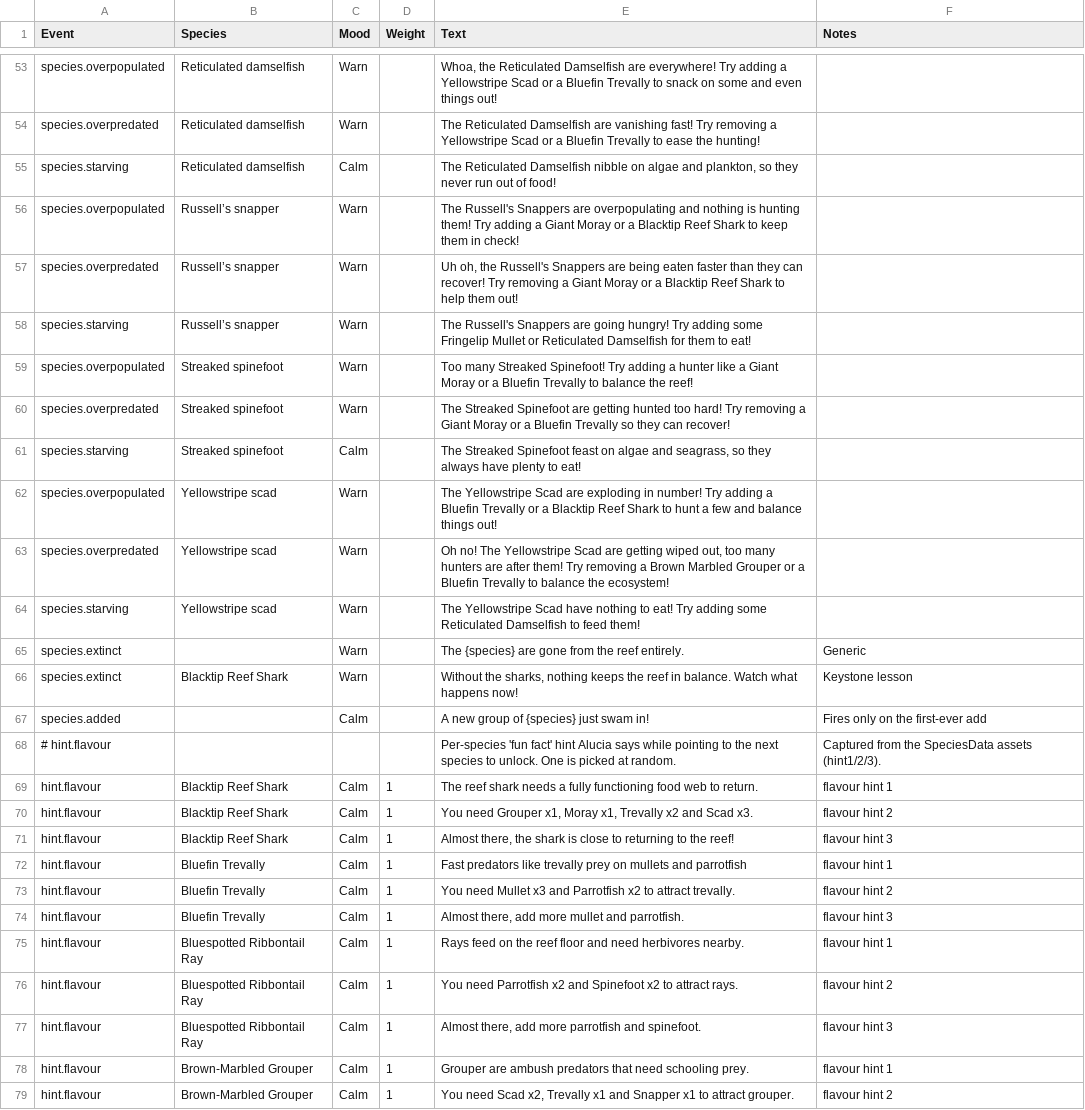
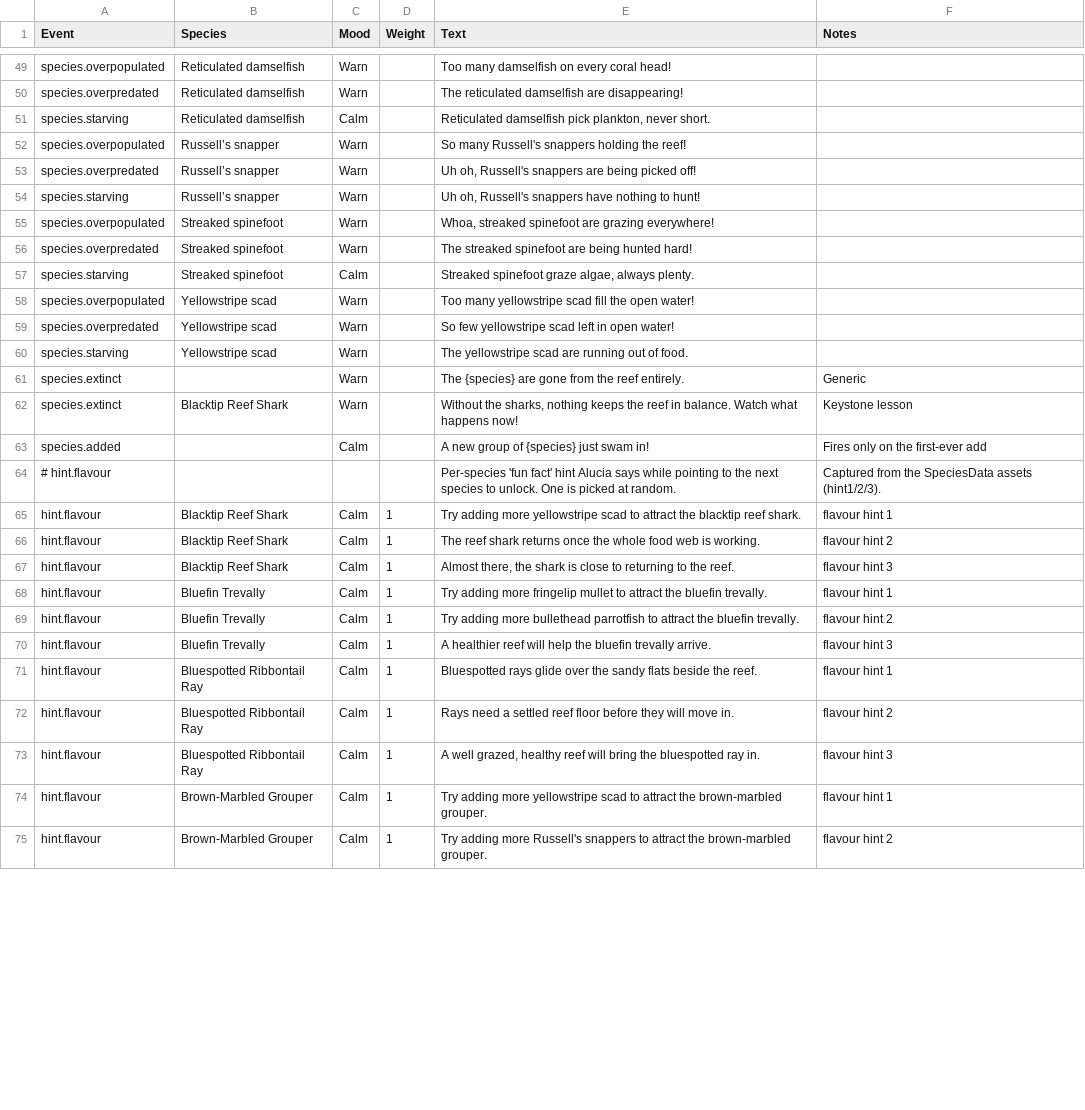
Before and after one commit to W3ngyaka/OceanX-MP, a CSV file: OceanX MP/Assets/StreamingAssets/alucia_lines.csv, drawn as a sheet; only a part is shown, gaps mark what is left out; addresses are those after the commit; the diff covers the shown part only; the diff names each change by its address in the sheet, - before the commit and + after, or states it on an @@ line.

```diff
--- a/OceanX MP/Assets/StreamingAssets/alucia_lines.csv
+++ b/OceanX MP/Assets/StreamingAssets/alucia_lines.csv
-E49 (Text): Whoa, the Reticulated Damselfish are everywhere! Try adding a Yellowstripe Scad or a Bluefin Trevally to snack on some and even things out!
+E49 (Text): Too many damselfish on every coral head!
-E50 (Text): The Reticulated Damselfish are vanishing fast! Try removing a Yellowstripe Scad or a Bluefin Trevally to ease the hunting!
+E50 (Text): The reticulated damselfish are disappearing!
-E51 (Text): The Reticulated Damselfish nibble on algae and plankton, so they never run out of food!
+E51 (Text): Reticulated damselfish pick plankton, never short.
-E52 (Text): The Russell's Snappers are overpopulating and nothing is hunting them! Try adding a Giant Moray or a Blacktip Reef Shark to keep them in check!
+E52 (Text): So many Russell's snappers holding the reef!
-E53 (Text): Uh oh, the Russell's Snappers are being eaten faster than they can recover! Try removing a Giant Moray or a Blacktip Reef Shark to help them out!
+E53 (Text): Uh oh, Russell's snappers are being picked off!
-E54 (Text): The Russell's Snappers are going hungry! Try adding some Fringelip Mullet or Reticulated Damselfish for them to eat!
+E54 (Text): Uh oh, Russell's snappers have nothing to hunt!
-E55 (Text): Too many Streaked Spinefoot! Try adding a hunter like a Giant Moray or a Bluefin Trevally to balance the reef!
+E55 (Text): Whoa, streaked spinefoot are grazing everywhere!
-E56 (Text): The Streaked Spinefoot are getting hunted too hard! Try removing a Giant Moray or a Bluefin Trevally so they can recover!
+E56 (Text): The streaked spinefoot are being hunted hard!
-E57 (Text): The Streaked Spinefoot feast on algae and seagrass, so they always have plenty to eat!
+E57 (Text): Streaked spinefoot graze algae, always plenty.
-E58 (Text): The Yellowstripe Scad are exploding in number! Try adding a Bluefin Trevally or a Blacktip Reef Shark to hunt a few and balance things out!
+E58 (Text): Too many yellowstripe scad fill the open water!
-E59 (Text): Oh no! The Yellowstripe Scad are getting wiped out, too many hunters are after them! Try removing a Brown Marbled Grouper or a Bluefin Trevally to balance the ecosystem!
+E59 (Text): So few yellowstripe scad left in open water!
-E60 (Text): The Yellowstripe Scad have nothing to eat! Try adding some Reticulated Damselfish to feed them!
+E60 (Text): The yellowstripe scad are running out of food.
-E65 (Text): The reef shark needs a fully functioning food web to return.
+E65 (Text): Try adding more yellowstripe scad to attract the blacktip reef shark.
-E66 (Text): You need Grouper x1, Moray x1, Trevally x2 and Scad x3.
+E66 (Text): The reef shark returns once the whole food web is working.
-E67 (Text): …to the reef!
+E67 (Text): …to the reef.
-E68 (Text): Fast predators like trevally prey on mullets and parrotfish
+E68 (Text): Try adding more fringelip mullet to attract the bluefin trevally.
-E69 (Text): You need Mullet x3 and Parrotfish x2 to attract trevally.
+E69 (Text): Try adding more bullethead parrotfish to attract the bluefin trevally.
-E70 (Text): Almost there, add more mullet and parrotfish.
+E70 (Text): A healthier reef will help the bluefin trevally arrive.
-E71 (Text): Rays feed on the reef floor and need herbivores nearby.
+E71 (Text): Bluespotted rays glide over the sandy flats beside the reef.
-E72 (Text): You need Parrotfish x2 and Spinefoot x2 to attract rays.
+E72 (Text): Rays need a settled reef floor before they will move in.
-E73 (Text): Almost there, add more parrotfish and spinefoot.
+E73 (Text): A well grazed, healthy reef will bring the bluespotted ray in.
-E74 (Text): Grouper are ambush predators that need schooling prey.
+E74 (Text): Try adding more yellowstripe scad to attract the brown-marbled grouper.
-E75 (Text): You need Scad x2, Trevally x1 and Snapper x1 to attract grouper.
+E75 (Text): Try adding more Russell's snappers to attract the brown-marbled grouper.
```
Also changed, not shown: 4 removed rows and 49 edited cells elsewhere in this file, 1 other file.
